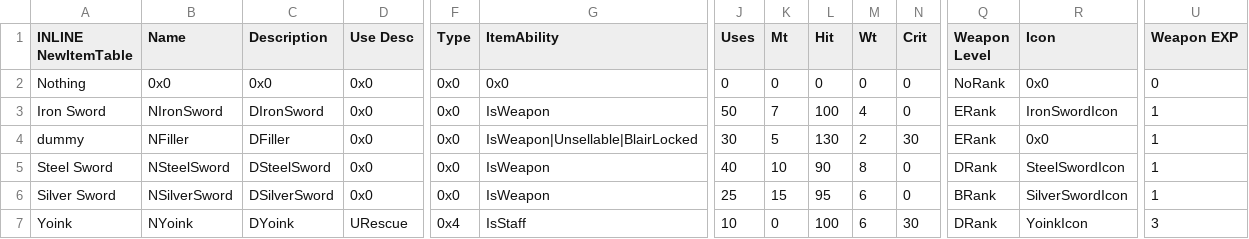
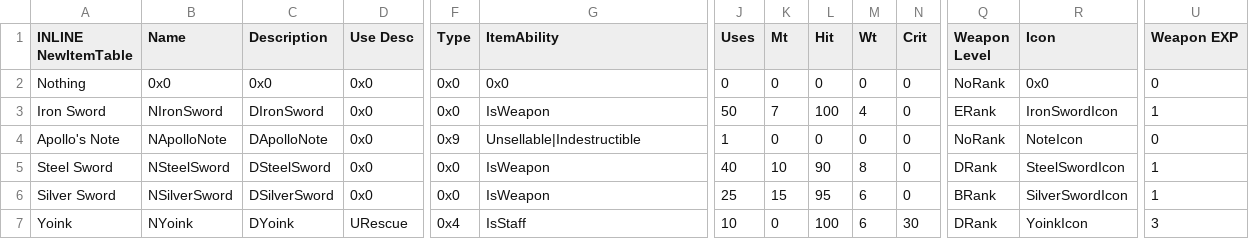
Before and after one commit to Retina1/TMGC_Buildfiles, a CSV file: Tables/NightmareModules/Items/ItemTable.csv, drawn as a sheet; only a part is shown, gaps mark what is left out; the diff names each change by its address in the sheet, - before the commit and + after, or states it on an @@ line.

```diff
--- a/Tables/NightmareModules/Items/ItemTable.csv
+++ b/Tables/NightmareModules/Items/ItemTable.csv
-A4 (INLINE NewItemTable): dummy
+A4 (INLINE NewItemTable): Apollo's Note
-B4 (Name): NFiller
+B4 (Name): NApolloNote
-C4 (Description): DFiller
+C4 (Description): DApolloNote
-F4 (Type): 0x0
+F4 (Type): 0x9
-G4 (ItemAbility): IsWeapon|Unsellable|BlairLocked
+G4 (ItemAbility): Unsellable|Indestructible
-J4 (Uses): 30
+J4 (Uses): 1
-K4 (Mt): 5
+K4 (Mt): 0
-L4 (Hit): 130
+L4 (Hit): 0
-M4 (Wt): 2
+M4 (Wt): 0
-N4 (Crit): 30
+N4 (Crit): 0
-Q4 (Weapon Level): ERank
+Q4 (Weapon Level): NoRank
-R4 (Icon): 0x0
+R4 (Icon): NoteIcon
-U4 (Weapon EXP): 1
+U4 (Weapon EXP): 0
```
Also changed, not shown: 14 other files.
